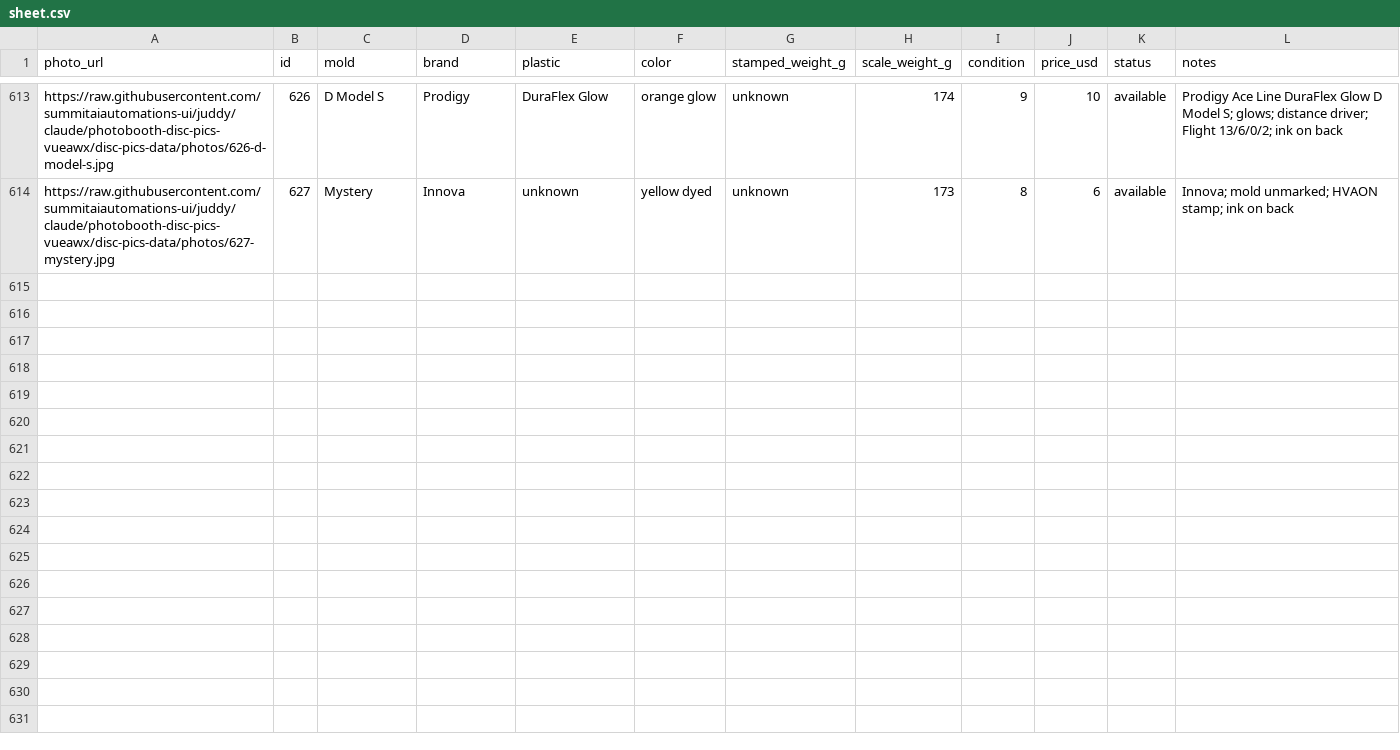
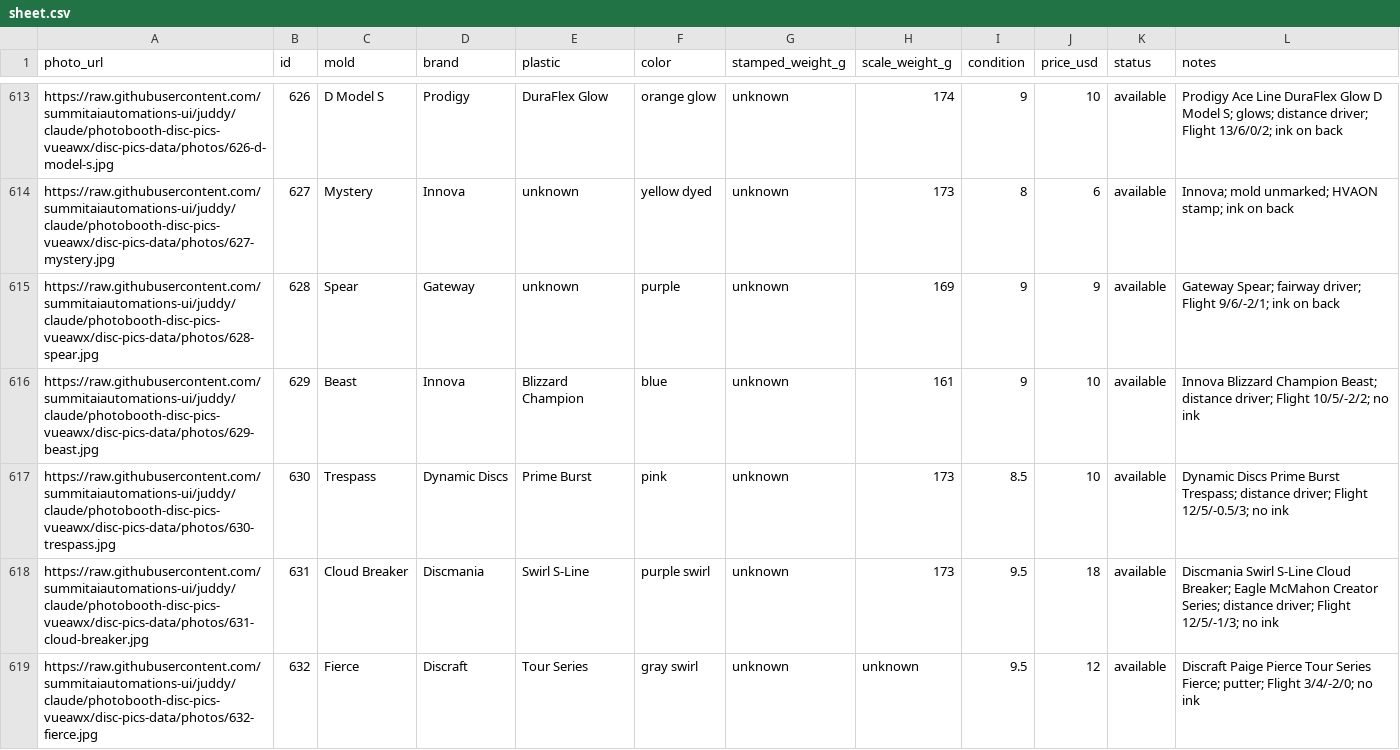
Before and after one commit to summitaiautomations-ui/juddy, a CSV file: disc-pics-data/sheet.csv, drawn as a sheet; only a part is shown, gaps mark what is left out; the diff covers the shown part only.

Commit message:
Add discs 628-637

```diff
--- a/disc-pics-data/sheet.csv
+++ b/disc-pics-data/sheet.csv
@@ -614 +614,6 @@
 "https://raw.githubusercontent.com/summitaiautomations-ui/juddy/claude/photobooth-disc-pics-vueawx/disc-pics-data/photos/627-mystery.jpg","627","Mystery","Innova","unknown","yellow dyed","unknown","173","8","6","available","Innova; mold unmarked; HVAON stamp; ink on back"
+"https://raw.githubusercontent.com/summitaiautomations-ui/juddy/claude/photobooth-disc-pics-vueawx/disc-pics-data/photos/628-spear.jpg","628","Spear","Gateway","unknown","purple","unknown","169","9","9","available","Gateway Spear; fairway driver; Flight 9/6/-2/1; ink on back"
+"https://raw.githubusercontent.com/summitaiautomations-ui/juddy/claude/photobooth-disc-pics-vueawx/disc-pics-data/photos/629-beast.jpg","629","Beast","Innova","Blizzard Champion","blue","unknown","161","9","10","available","Innova Blizzard Champion Beast; distance driver; Flight 10/5/-2/2; no ink"
+"https://raw.githubusercontent.com/summitaiautomations-ui/juddy/claude/photobooth-disc-pics-vueawx/disc-pics-data/photos/630-trespass.jpg","630","Trespass","Dynamic Discs","Prime Burst","pink","unknown","173","8.5","10","available","Dynamic Discs Prime Burst Trespass; distance driver; Flight 12/5/-0.5/3; no ink"
+"https://raw.githubusercontent.com/summitaiautomations-ui/juddy/claude/photobooth-disc-pics-vueawx/disc-pics-data/photos/631-cloud-breaker.jpg","631","Cloud Breaker","Discmania","Swirl S-Line","purple swirl","unknown","173","9.5","18","available","Discmania Swirl S-Line Cloud Breaker; Eagle McMahon Creator Series; distance driver; Flight 12/5/-1/3; no ink"
+"https://raw.githubusercontent.com/summitaiautomations-ui/juddy/claude/photobooth-disc-pics-vueawx/disc-pics-data/photos/632-fierce.jpg","632","Fierce","Discraft","Tour Series","gray swirl","unknown","unknown","9.5","12","available","Discraft Paige Pierce Tour Series Fierce; putter; Flight 3/4/-2/0; no ink"
```
Also changed, not shown: 5 added rows elsewhere in this file, disc-pics-data/inventory.csv, 11 other files.
